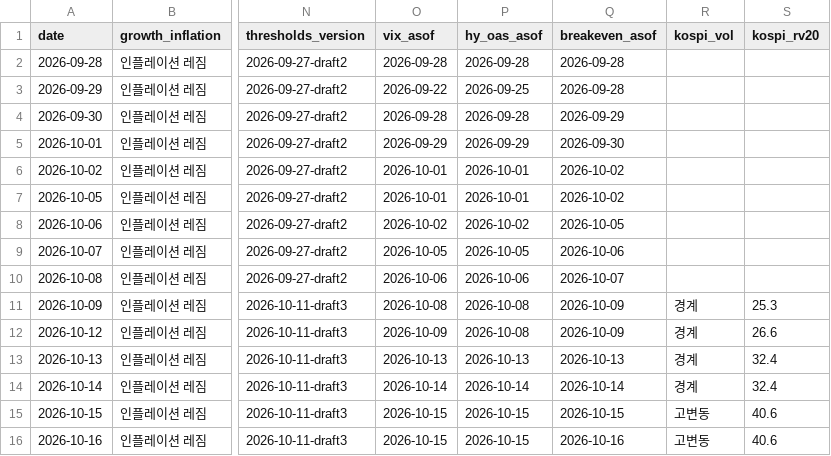
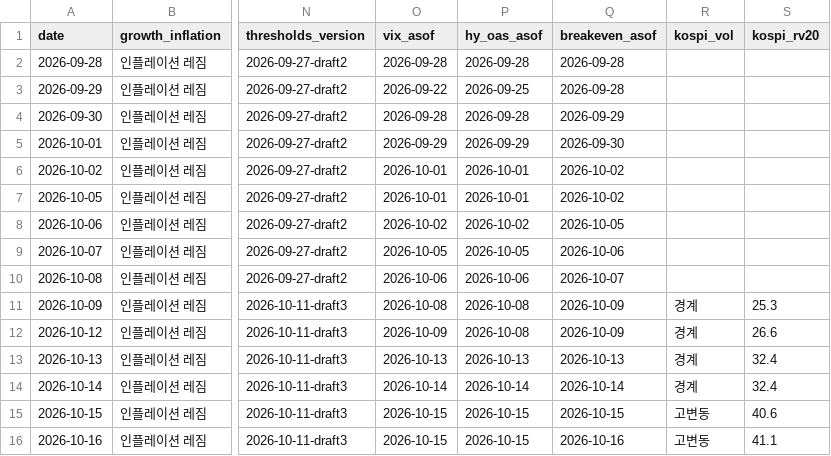
Before and after one commit to hshs9413-gif/narrative-tracker, a CSV file: docs/data/regime_log.csv, drawn as a sheet; only a part is shown, gaps mark what is left out; the diff names each change by its address in the sheet, - before the commit and + after, or states it on an @@ line.

```diff
--- a/docs/data/regime_log.csv
+++ b/docs/data/regime_log.csv
-S16 (kospi_rv20): 40.6
+S16 (kospi_rv20): 41.1
```
Also changed, not shown: docs/data/market_snapshot.csv, docs/data/range_log.csv, 3 other files.
